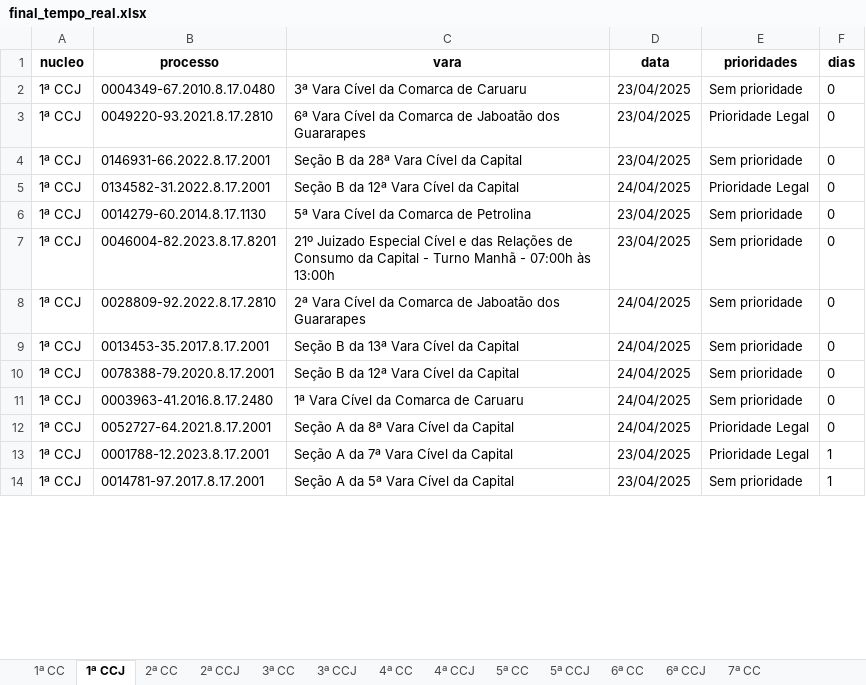
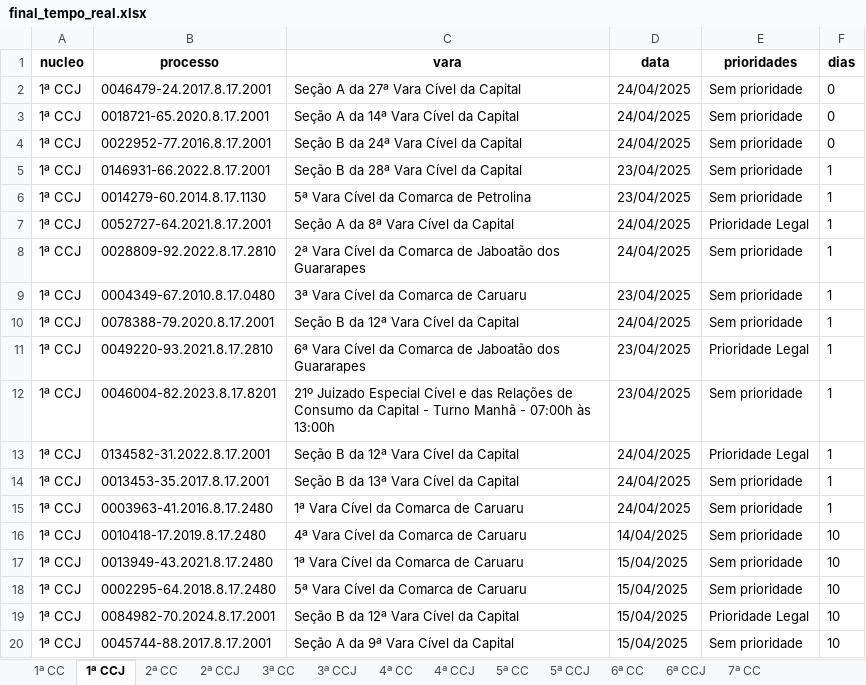
Before and after one commit to Fasri/analise_de, an Excel workbook: final_tempo_real.xlsx, sheet 1ª CCJ, drawn as a sheet; only a part is shown; values as stored, in another font and other column widths than the file's, no borders; removed rows and columns are numbered as before the commit, all else as after; the diff covers the shown part only; the diff names each change by its address in the sheet, - before the commit and + after, or states it on an @@ line.

```diff
--- a/final_tempo_real.xlsx (sheet 1ª CCJ)
+++ b/final_tempo_real.xlsx (sheet 1ª CCJ)
-B2 (processo): 0004349-67.2010.8.17.0480
+B2 (processo): 0046479-24.2017.8.17.2001
-C2 (vara): 3ª Vara Cível da Comarca de Caruaru
+C2 (vara): Seção A da 27ª Vara Cível da Capital
-D2 (data): 23/04/2025
+D2 (data): 24/04/2025
+row 3: 1ª CCJ | 0018721-65.2020.8.17.2001 | Seção A da 14ª Vara Cível da Capital | 24/04/2025 | Sem prioridade | 0
-B4 (processo): 0049220-93.2021.8.17.2810
+B4 (processo): 0022952-77.2016.8.17.2001
-C4 (vara): 6ª Vara Cível da Comarca de Jaboatão dos Guararapes
+C4 (vara): Seção B da 24ª Vara Cível da Capital
-D4 (data): 23/04/2025
+D4 (data): 24/04/2025
-E4 (prioridades): Prioridade Legal
+E4 (prioridades): Sem prioridade
-F5 (dias): 0
+F5 (dias): 1
-row 5: 1ª CCJ | 0134582-31.2022.8.17.2001 | Seção B da 12ª Vara Cível da Capital | 24/04/2025 | Prioridade Legal | 0
-F6 (dias): 0
+F6 (dias): 1
-row 7: 1ª CCJ | 0046004-82.2023.8.17.8201 | 21º Juizado Especial Cível e das Relações de Consumo da Capital - Turno Manhã - 07:00h às 13:00h | 23/04/2025 | Sem prioridade | 0
+row 7: 1ª CCJ | 0052727-64.2021.8.17.2001 | Seção A da 8ª Vara Cível da Capital | 24/04/2025 | Prioridade Legal | 1
-F8:F10 (dias): 0
+F8:F10 (dias): 1
-B9 (processo): 0013453-35.2017.8.17.2001
+B9 (processo): 0004349-67.2010.8.17.0480
-C9 (vara): Seção B da 13ª Vara Cível da Capital
+C9 (vara): 3ª Vara Cível da Comarca de Caruaru
-D9 (data): 24/04/2025
+D9 (data): 23/04/2025
+row 11: 1ª CCJ | 0049220-93.2021.8.17.2810 | 6ª Vara Cível da Comarca de Jaboatão dos Guararapes | 23/04/2025 | Prioridade Legal | 1
+row 12: 1ª CCJ | 0046004-82.2023.8.17.8201 | 21º Juizado Especial Cível e das Relações de Consumo da Capital - Turno Manhã - 07:00h às 13:00h | 23/04/2025 | Sem prioridade | 1
+row 13: 1ª CCJ | 0134582-31.2022.8.17.2001 | Seção B da 12ª Vara Cível da Capital | 24/04/2025 | Prioridade Legal | 1
+row 14: 1ª CCJ | 0013453-35.2017.8.17.2001 | Seção B da 13ª Vara Cível da Capital | 24/04/2025 | Sem prioridade | 1
-F15 (dias): 0
+F15 (dias): 1
-row 12: 1ª CCJ | 0052727-64.2021.8.17.2001 | Seção A da 8ª Vara Cível da Capital | 24/04/2025 | Prioridade Legal | 0
+row 16: 1ª CCJ | 0010418-17.2019.8.17.2480 | 4ª Vara Cível da Comarca de Caruaru | 14/04/2025 | Sem prioridade | 10
+row 17: 1ª CCJ | 0013949-43.2021.8.17.2480 | 1ª Vara Cível da Comarca de Caruaru | 15/04/2025 | Sem prioridade | 10
+row 18: 1ª CCJ | 0002295-64.2018.8.17.2480 | 5ª Vara Cível da Comarca de Caruaru | 15/04/2025 | Sem prioridade | 10
-B19 (processo): 0001788-12.2023.8.17.2001
+B19 (processo): 0084982-70.2024.8.17.2001
-C19 (vara): Seção A da 7ª Vara Cível da Capital
+C19 (vara): Seção B da 12ª Vara Cível da Capital
-D19:D20 (data): 23/04/2025
+D19:D20 (data): 15/04/2025
-F19:F20 (dias): 1
+F19:F20 (dias): 10
-B20 (processo): 0014781-97.2017.8.17.2001
+B20 (processo): 0045744-88.2017.8.17.2001
-C20 (vara): Seção A da 5ª Vara Cível da Capital
+C20 (vara): Seção A da 9ª Vara Cível da Capital
```
Also changed, not shown: other rows of this sheet, sheet 1ª CC, sheet 6ª CC, sheet CONSOLIDADO, sheet 5ª CC, sheet 7ª CC, sheet 3ª CC, 8 more sheets.
